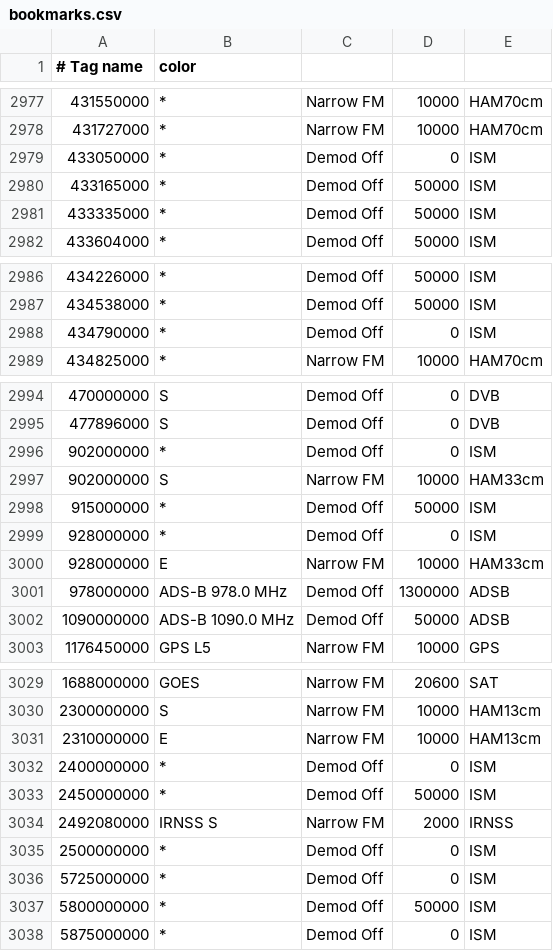
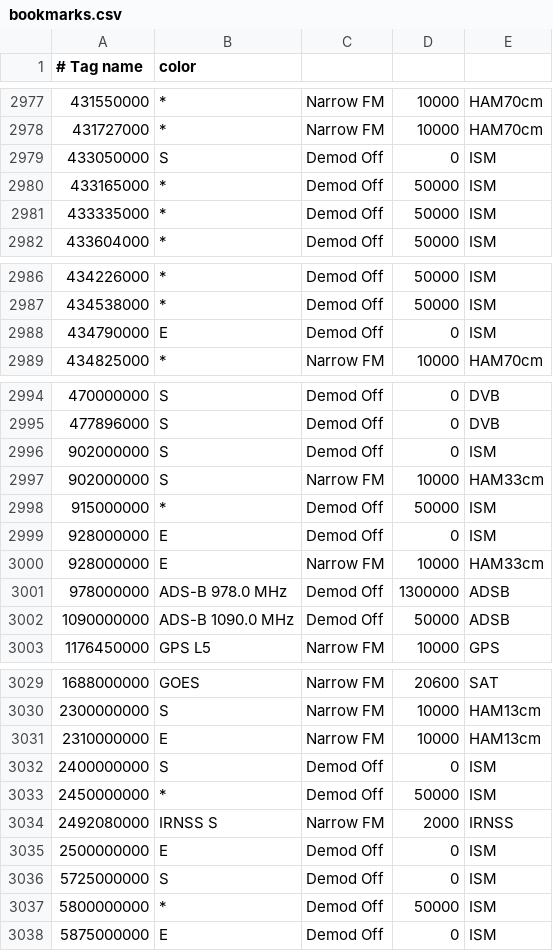
Before and after one commit to jalsaman/sdr, a CSV file: gqrx/bookmarks.csv, drawn as a sheet; only a part is shown, gaps mark what is left out; the diff covers the shown part only; the diff names each change by its address in the sheet, - before the commit and + after, or states it on an @@ line.

Commit message:
update

```diff
--- a/gqrx/bookmarks.csv
+++ b/gqrx/bookmarks.csv
-B2979 (color): *
+B2979 (color): S
-B2988 (color): *
+B2988 (color): E
-B2996 (color): *
+B2996 (color): S
-B2999 (color): *
+B2999 (color): E
-B3032 (color): *
+B3032 (color): S
-B3035 (color): *
+B3035 (color): E
-B3036 (color): *
+B3036 (color): S
-B3038 (color): *
+B3038 (color): E
```
Also changed, not shown: 48 moved rows elsewhere in this file.
